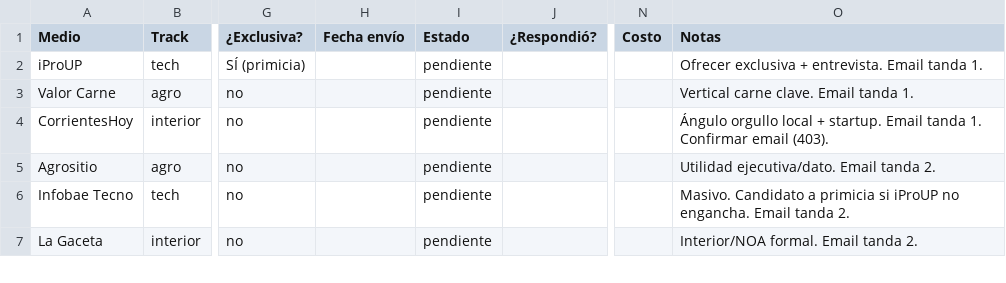
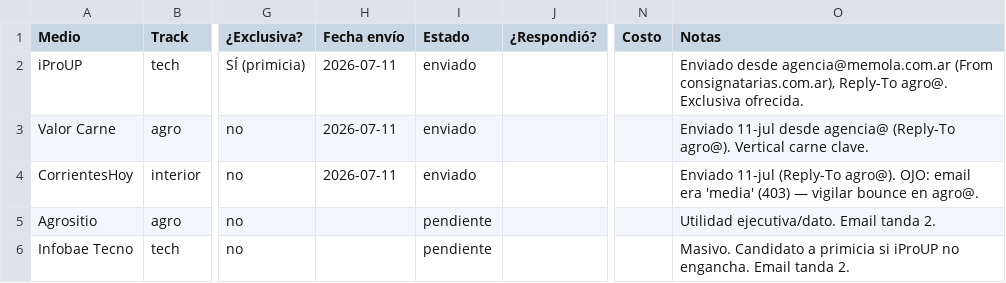
Before and after one commit to josebarnetche/consignatarias-next, a CSV file: docs/strategy/prensa/tracking-prensa.csv, drawn as a sheet; only a part is shown, gaps mark what is left out; the shorter side is filled out with more unchanged rows; the diff names each change by its address in the sheet, - before the commit and + after, or states it on an @@ line.

```diff
--- a/docs/strategy/prensa/tracking-prensa.csv
+++ b/docs/strategy/prensa/tracking-prensa.csv
-H2:H4 (Fecha envío): (empty)
+H2:H4 (Fecha envío): 2026-07-11
-I2:I4 (Estado): pendiente
+I2:I4 (Estado): enviado
-O2 (Notas): Ofrecer exclusiva + entrevista. Email tanda 1.
+O2 (Notas): Enviado desde agencia@memola.com.ar (From consignatarias.com.ar), Reply-To agro@. Exclusiva ofrecida.
-O3 (Notas): Vertical carne clave. Email tanda 1.
+O3 (Notas): Enviado 11-jul desde agencia@ (Reply-To agro@). Vertical carne clave.
-O4 (Notas): Ángulo orgullo local + startup. Email tanda 1. Confirmar email (403).
+O4 (Notas): Enviado 11-jul (Reply-To agro@). OJO: email era 'media' (403) — vigilar bounce en agro@.
```
Also changed, not shown: 2 other files.
